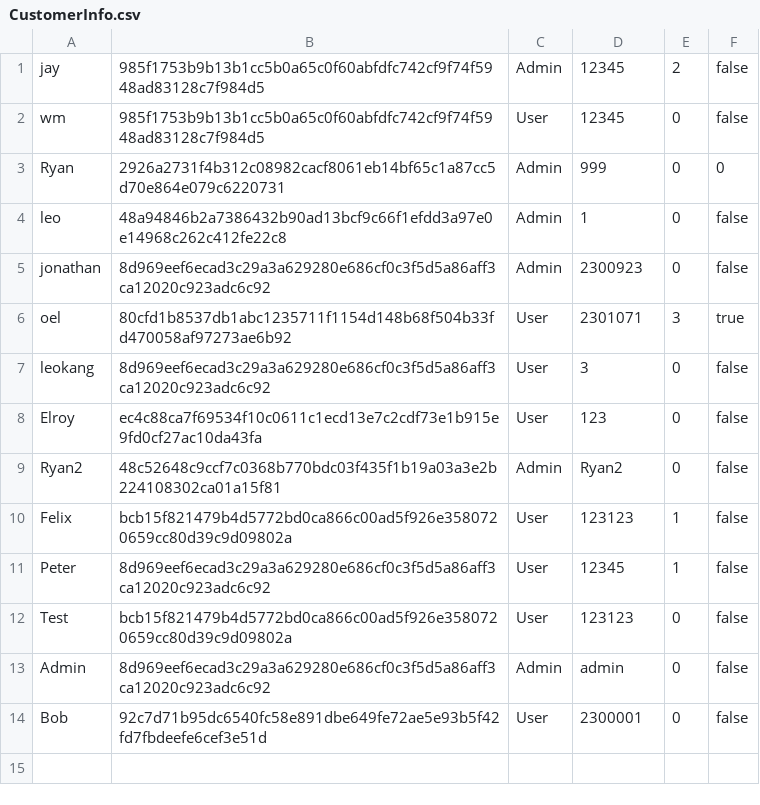
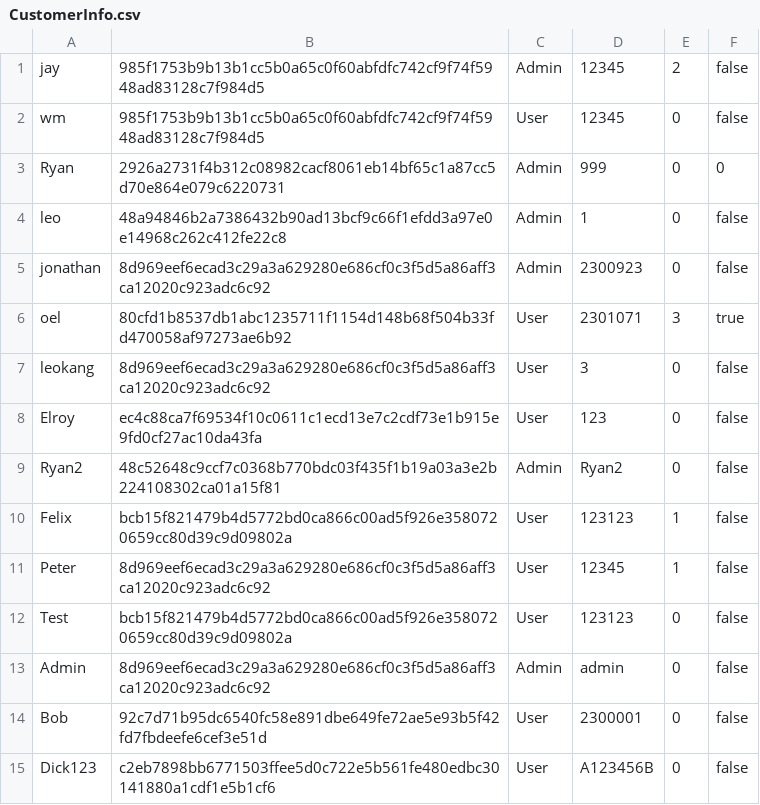
Before and after one commit to 2014felixchang/oop-project-csc1109, a CSV file: CustomerInfo.csv, drawn as a sheet.

```diff
--- a/CustomerInfo.csv
+++ b/CustomerInfo.csv
@@ -14 +14,2 @@ Admin,8d969eef6ecad3c29a3a629280e686cf0c3f5d5a86aff3ca12020c923adc6c92,Admin,adm
 Bob,92c7d71b95dc6540fc58e891dbe649fe72ae5e93b5f42fd7fbdeefe6cef3e51d,User,2300001,0,false
+Dick123,c2eb7898bb6771503ffee5d0c722e5b561fe480edbc30141880a1cdf1e5b1cf6,User,A123456B,0,false
```
Also changed, not shown: Accounts.csv, 5 other files.
